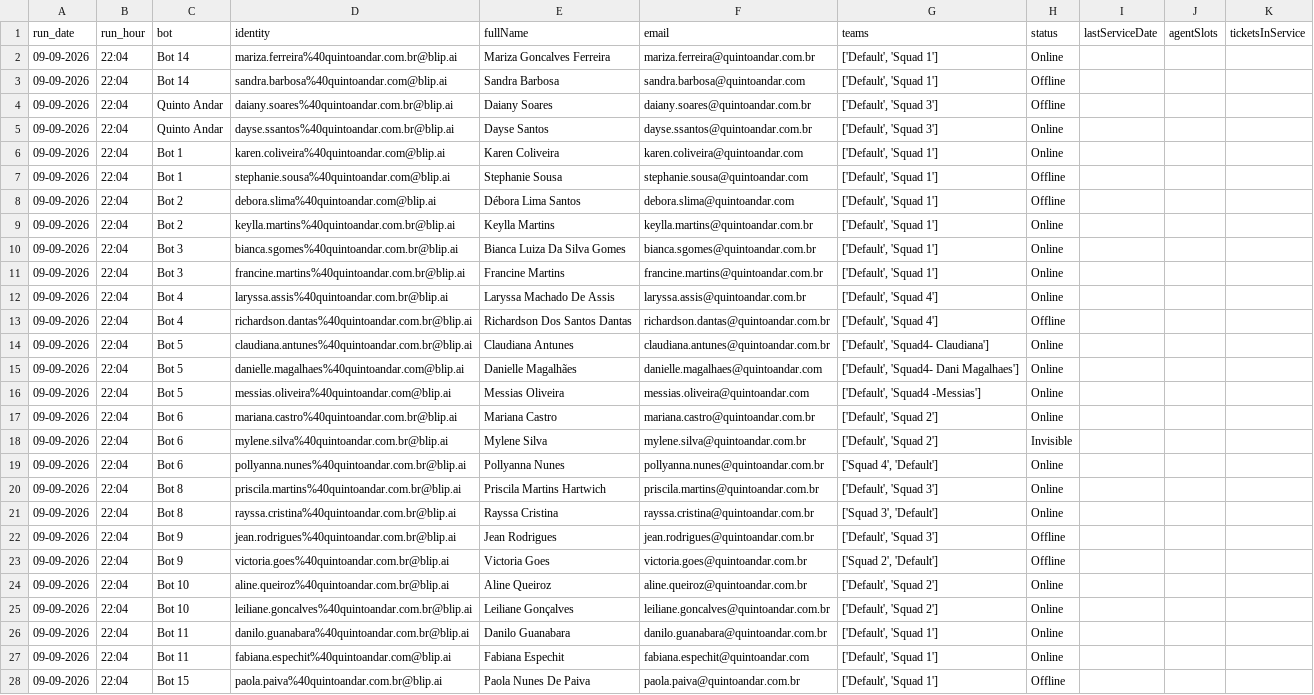
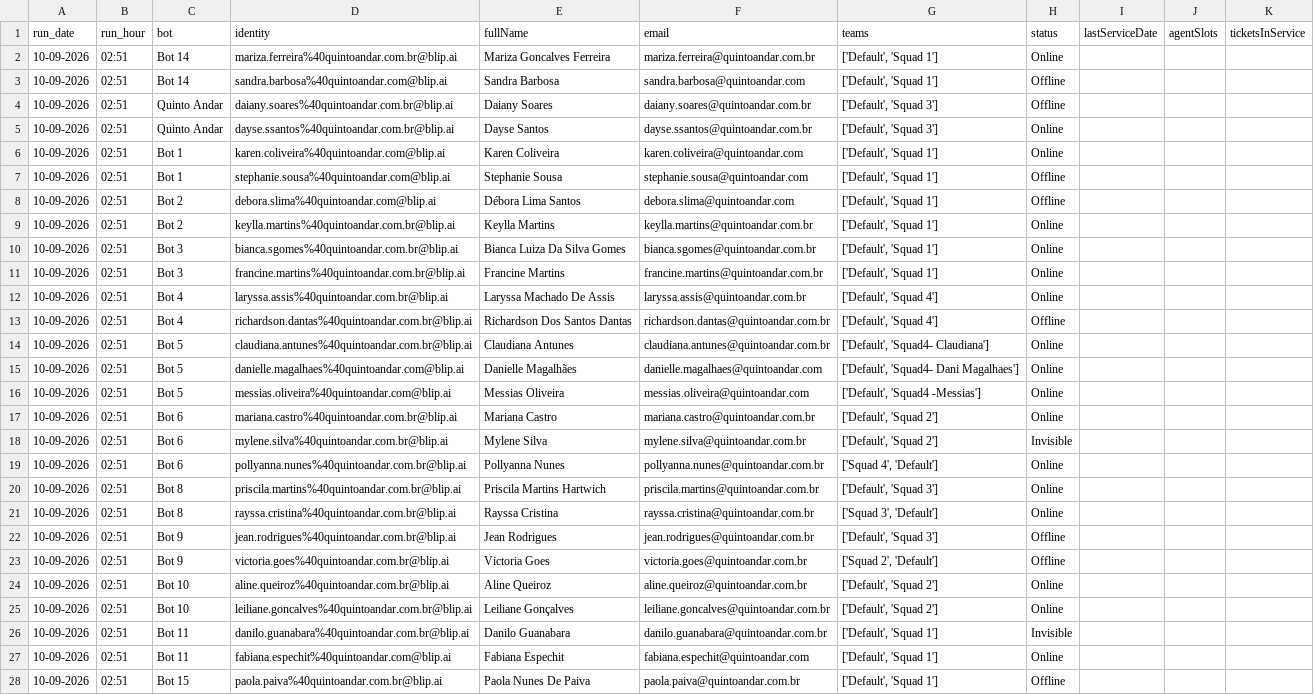
Before and after one commit to pedrosalles-dev/blip-atendentes, a CSV file: atendentes.csv, drawn as a sheet; only a part is shown; the diff covers the shown part only; the diff names each change by its address in the sheet, - before the commit and + after, or states it on an @@ line.

```diff
--- a/atendentes.csv
+++ b/atendentes.csv
-A2:A28 (run_date): 09-09-2026
+A2:A28 (run_date): 10-09-2026
-B2:B28 (run_hour): 22:04
+B2:B28 (run_hour): 02:51
-H26 (status): Online
+H26 (status): Invisible
```
Also changed, not shown: 16 edited cells elsewhere in this file.
